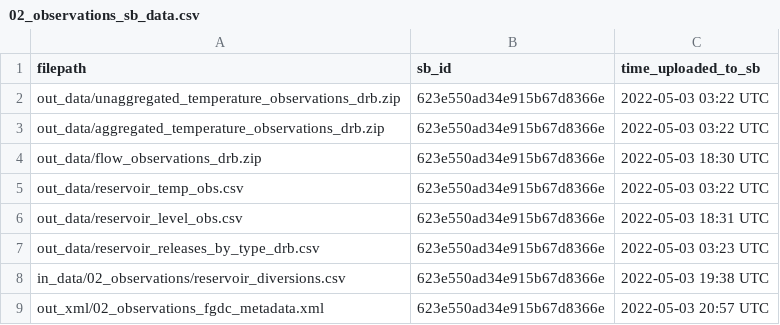
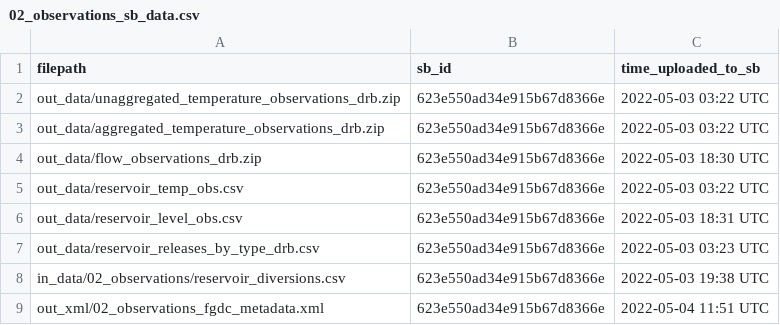
Before and after one commit to USGS-R/drb-temp-data-release-v2, a CSV file: log/02_observations_sb_data.csv, drawn as a sheet.

```diff
--- a/log/02_observations_sb_data.csv
+++ b/log/02_observations_sb_data.csv
@@ -8,2 +8,2 @@ out_data/reservoir_releases_by_type_drb.csv,623e550ad34e915b67d8366e,2022-05-03
 in_data/02_observations/reservoir_diversions.csv,623e550ad34e915b67d8366e,2022-05-03 19:38 UTC
-out_xml/02_observations_fgdc_metadata.xml,623e550ad34e915b67d8366e,2022-05-03 20:57 UTC
+out_xml/02_observations_fgdc_metadata.xml,623e550ad34e915b67d8366e,2022-05-04 11:51 UTC
```
Also changed, not shown: log/01_spatial_sb_data.csv, 1 other file.
